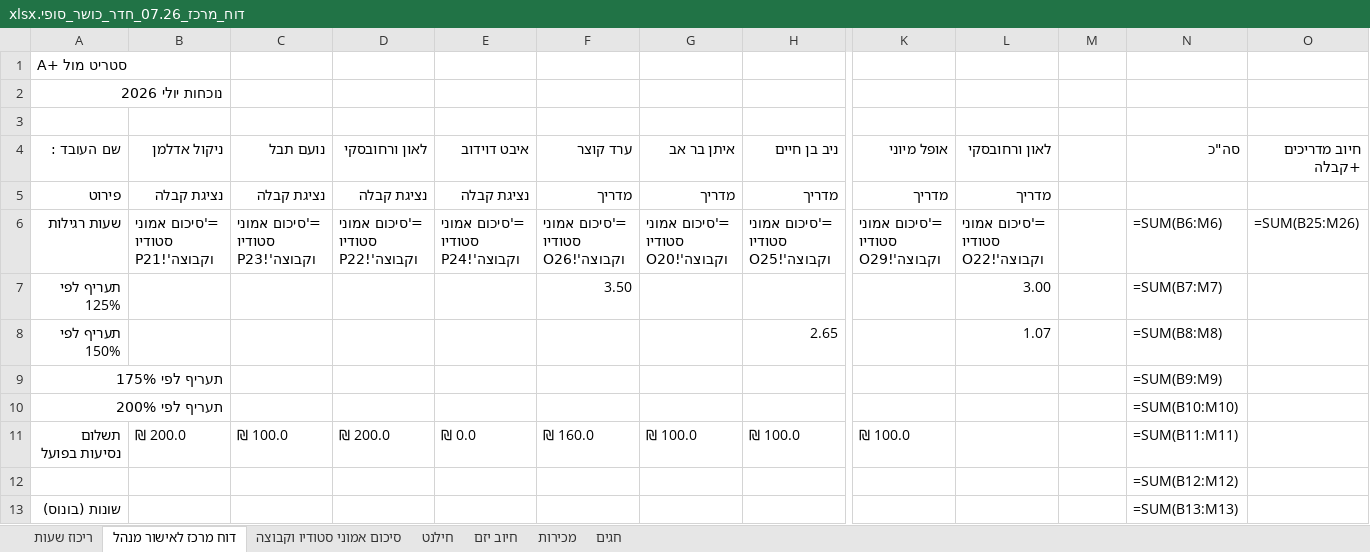
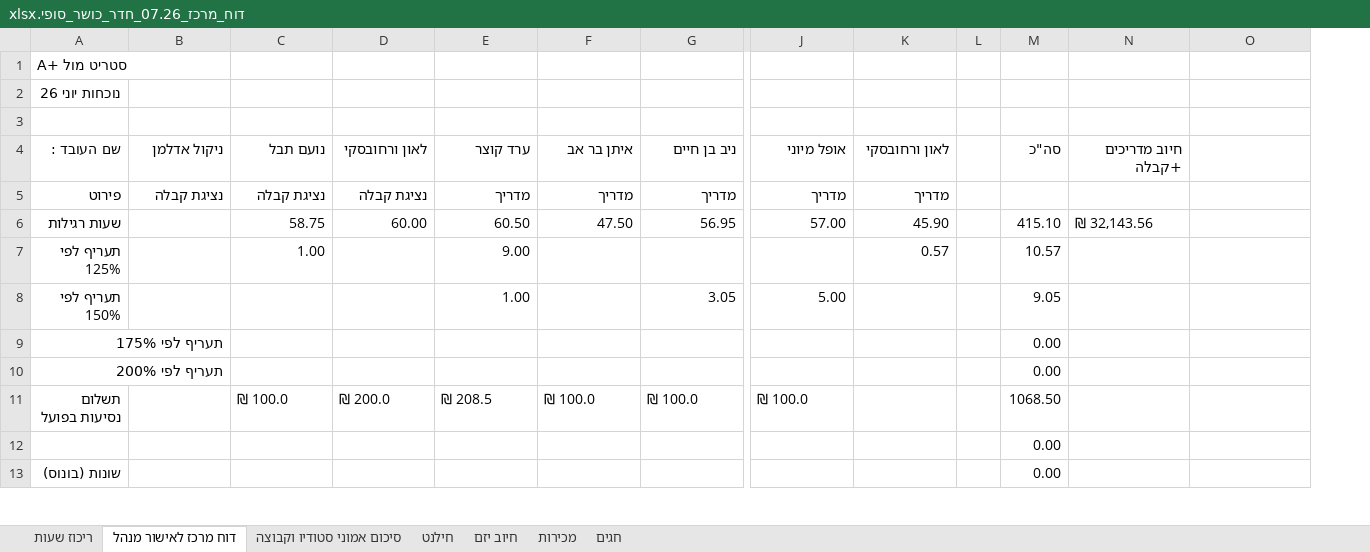
Before and after one commit to idan1999-cmd/gym-recon, an Excel workbook: files/דוח_מרכז_07.26_חדר_כושר_סופי.xlsx, sheet דוח מרכז לאישור מנהל, drawn as a sheet; only a part is shown, gaps mark what is left out; values as stored, in another font and other column widths than the file's, no cell formats; formulas without a stored value are shown as written; removed rows and columns are numbered as before the commit, all else as after; rows hold the shown columns only; the diff covers the shown part only; the diff names each change by its address in the sheet, - before the commit and + after, or states it on an @@ line.

```diff
--- a/files/דוח_מרכז_07.26_חדר_כושר_סופי.xlsx (sheet דוח מרכז לאישור מנהל)
+++ b/files/דוח_מרכז_07.26_חדר_כושר_סופי.xlsx (sheet דוח מרכז לאישור מנהל)
-column E (איבט דוידוב), row 5: נציגת קבלה; row 11: ₪ 0.0
+column L, empty
-A2 (שם העובד :): נוכחות יולי 2026
+A2 (שם העובד :): נוכחות יוני 26
-M4: (empty)
+M4: סה"כ
-N4: סה"כ
+N4: חיוב מדריכים +קבלה
-O4: חיוב מדריכים +קבלה
+O4: (empty)
-row 6: שעות רגילות | ='סיכום אמוני סטודיו וקבוצה'!P21 | ='סיכום אמוני סטודיו וקבוצה'!P23 | ='סיכום אמוני סטודיו וקבוצה'!P22 | ='סיכום אמוני סטודיו וקבוצה'!P24 | ='סיכום אמוני סטודיו וקבוצה'!O26 | ='סיכום אמוני סטודיו וקבוצה'!O20 | ='סיכום אמוני סטודיו וקבוצה'!O25 | ='סיכום אמוני סטודיו וקבוצה'!O29 | ='סיכום אמוני סטודיו וקבוצה'!O22 |  | =SUM(B6:M6) | =SUM(B25:M26)
-row 7: תעריף לפי 125% |  |  |  |  | 3.50 |  |  |  | 3.00 |  | =SUM(B7:M7)
-row 8: תעריף לפי 150% |  |  |  |  |  |  | 2.65 |  | 1.07 |  | =SUM(B8:M8)
+row 6: שעות רגילות |  | 58.75 | 60.00 | 60.50 | 47.50 | 56.95 | 57.00 | 45.90 |  | 415.10 | ₪ 32,143.56
+row 7: תעריף לפי 125% |  | 1.00 |  | 9.00 |  |  |  | 0.57 |  | 10.57
+row 8: תעריף לפי 150% |  |  |  | 1.00 |  | 3.05 | 5.00 |  |  | 9.05
-M9:M10 (סה"כ): (empty)
+M9:M10 (סה"כ): 0.00
-N9 (חיוב מדריכים +קבלה): =SUM(B9:M9)
+N9 (חיוב מדריכים +קבלה): (empty)
-N10 (חיוב מדריכים +קבלה): =SUM(B10:M10)
+N10 (חיוב מדריכים +קבלה): (empty)
-B11 (ניקול אדלמן): ₪ 200.0
+B11 (ניקול אדלמן): (empty)
-E11 (ערד קוצר): ₪ 160.0
+E11 (ערד קוצר): ₪ 208.5
-M11 (סה"כ): (empty)
+M11 (סה"כ): 1068.50
-N11 (חיוב מדריכים +קבלה): =SUM(B11:M11)
+N11 (חיוב מדריכים +קבלה): (empty)
-row 12:  |  |  |  |  |  |  |  |  |  |  | =SUM(B12:M12)
+row 12:  |  |  |  |  |  |  |  |  |  | 0.00
-M13 (סה"כ): (empty)
+M13 (סה"כ): 0.00
-N13 (חיוב מדריכים +קבלה): =SUM(B13:M13)
+N13 (חיוב מדריכים +קבלה): (empty)
```
Also changed, not shown: 40 added rows, 40 removed rows, 24 edited cells and merged cells elsewhere in this sheet, sheet סיכום אמוני סטודיו וקבוצה, sheet ריכוז שעות, sheet מכירות, sheet חיוב יזם, sheet חילנט, cell formats, files/דוח_מרכז_07.26_פילאטיס_סופי.xlsx, 1 other file.
